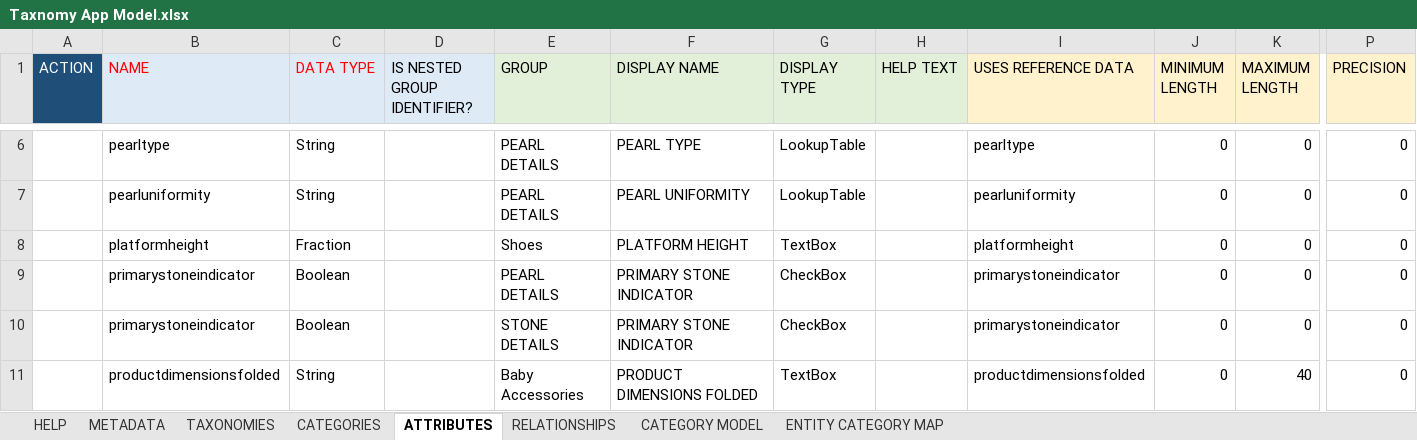
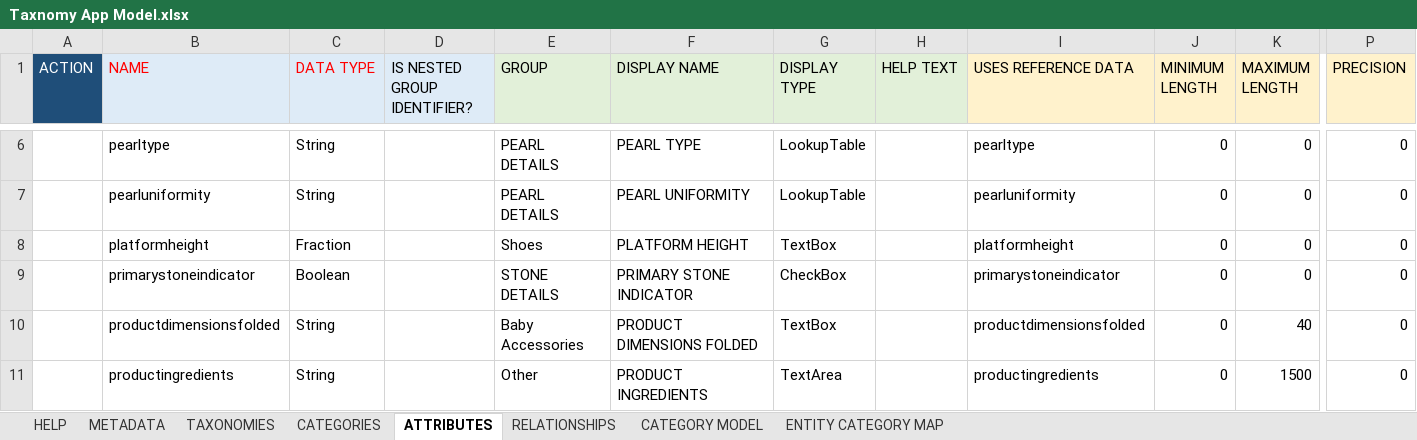
Before and after one commit to rsrd/Tesa_Demo, an Excel workbook: ns-dmd/Taxnomy App Model.xlsx, sheet ATTRIBUTES, drawn as a sheet; only a part is shown, gaps mark what is left out; the shorter side is filled out with more unchanged rows; values as stored, in another font and other column widths than the file's, no borders; conditional formats not drawn; rows hold the shown columns only; the diff names each change by its address in the sheet, - before the commit and + after, or states it on an @@ line.

```diff
--- a/ns-dmd/Taxnomy App Model.xlsx (sheet ATTRIBUTES)
+++ b/ns-dmd/Taxnomy App Model.xlsx (sheet ATTRIBUTES)
-row 9:  | primarystoneindicator | Boolean |  | PEARL DETAILS | PRIMARY STONE INDICATOR | CheckBox |  | primarystoneindicator | 0 | 0 | 0
```
Also changed, not shown: sheet METADATA, ns-dmd/Reference Data Model.xlsx, 50 other files.
